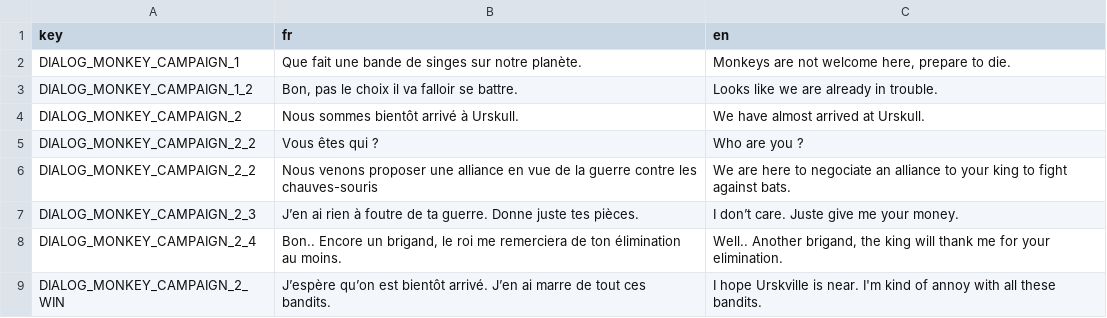
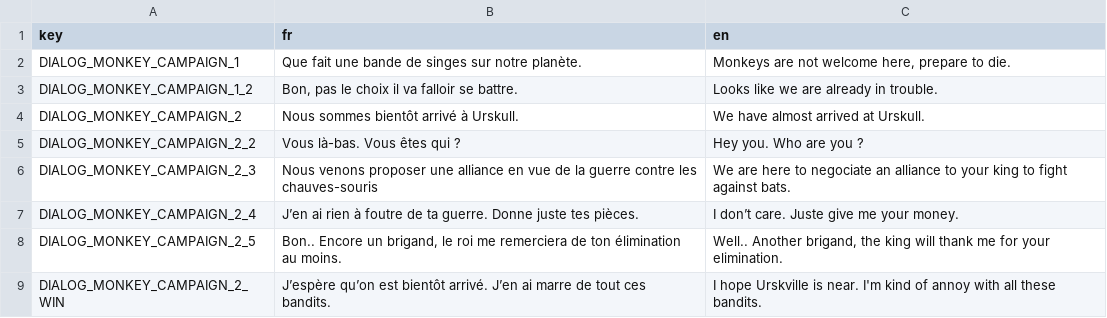
Before and after one commit to Atio3f/FightOfCities2D, a CSV file: translations/strings.csv, drawn as a sheet.

Commit message:
Add Map Background + More Dialogs
Add a map background when fighting
+ hide hideous&useless interface on top right
+ add some dialogs

```diff
--- a/translations/strings.csv
+++ b/translations/strings.csv
@@ -4,6 +4,6 @@ DIALOG_MONKEY_CAMPAIGN_1_2,"Bon, pas le choix il va falloir se battre.",Looks li
 DIALOG_MONKEY_CAMPAIGN_2,Nous sommes bientôt arrivé à Urskull.,We have almost arrived at Urskull.
-DIALOG_MONKEY_CAMPAIGN_2_2,Vous êtes qui ?,Who are you ?
-DIALOG_MONKEY_CAMPAIGN_2_2,Nous venons proposer une alliance en vue de la guerre contre les chauves-souris,We are here to negociate an alliance to your king to fight against bats.
-DIALOG_MONKEY_CAMPAIGN_2_3,J’en ai rien à foutre de ta guerre. Donne juste tes pièces.,I don’t care. Juste give me your money.
-DIALOG_MONKEY_CAMPAIGN_2_4,"Bon..  Encore un brigand, le roi me remerciera de ton élimination au moins.","Well.. Another brigand, the king will thank me for your elimination."
+DIALOG_MONKEY_CAMPAIGN_2_2,Vous là-bas. Vous êtes qui ?,Hey you. Who are you ?
+DIALOG_MONKEY_CAMPAIGN_2_3,Nous venons proposer une alliance en vue de la guerre contre les chauves-souris,We are here to negociate an alliance to your king to fight against bats.
+DIALOG_MONKEY_CAMPAIGN_2_4,J’en ai rien à foutre de ta guerre. Donne juste tes pièces.,I don’t care. Juste give me your money.
+DIALOG_MONKEY_CAMPAIGN_2_5,"Bon..  Encore un brigand, le roi me remerciera de ton élimination au moins.","Well.. Another brigand, the king will thank me for your elimination."
 DIALOG_MONKEY_CAMPAIGN_2_WIN,J’espère qu’on est bientôt arrivé. J’en ai marre de tout ces bandits.,I hope Urskville is near. I'm kind of annoy with all these bandits.
```
Also changed, not shown: 7 other files.
